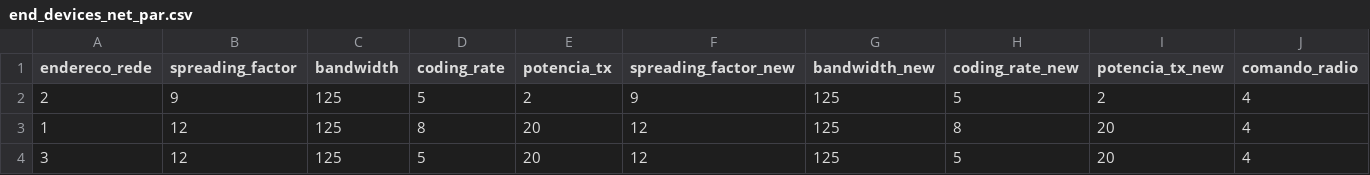
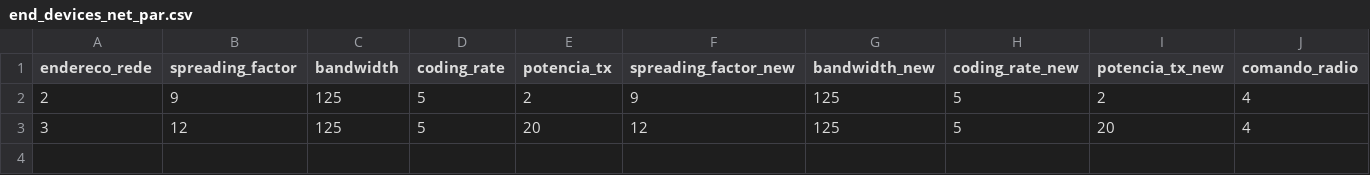
Before and after one commit to afumachi/LoRa_MQTT_Multiple_Nodes, a CSV file: 3_N4_Armazenamento/Parametros/end_devices_net_par.csv, drawn as a sheet; only a part is shown; rows hold the shown columns only; the diff names each change by its address in the sheet, - before the commit and + after, or states it on an @@ line.

```diff
--- a/3_N4_Armazenamento/Parametros/end_devices_net_par.csv
+++ b/3_N4_Armazenamento/Parametros/end_devices_net_par.csv
-row 3: 1 | 12 | 125 | 8 | 20 | 12 | 125 | 8 | 20 | 4
```
Also changed, not shown: 26 other files.
